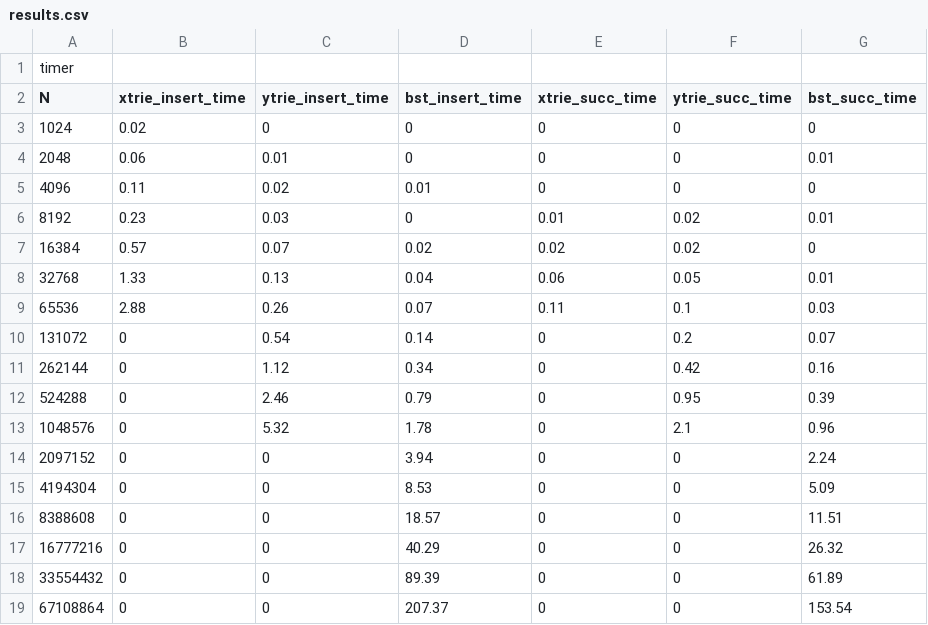
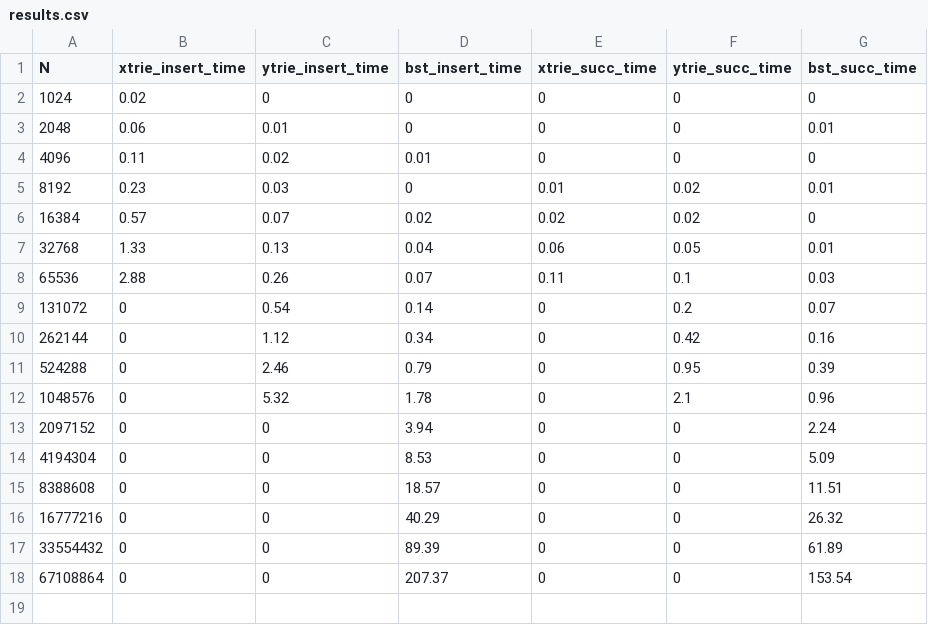
Before and after one commit to NESSESS/EC504-Project, a CSV file: results.csv, drawn as a sheet.

Commit message:
Update results.csv

```diff
--- a/results.csv
+++ b/results.csv
@@ -1,2 +1 @@
-timer
 N, xtrie_insert_time, ytrie_insert_time, bst_insert_time, xtrie_succ_time, ytrie_succ_time, bst_succ_time
```
